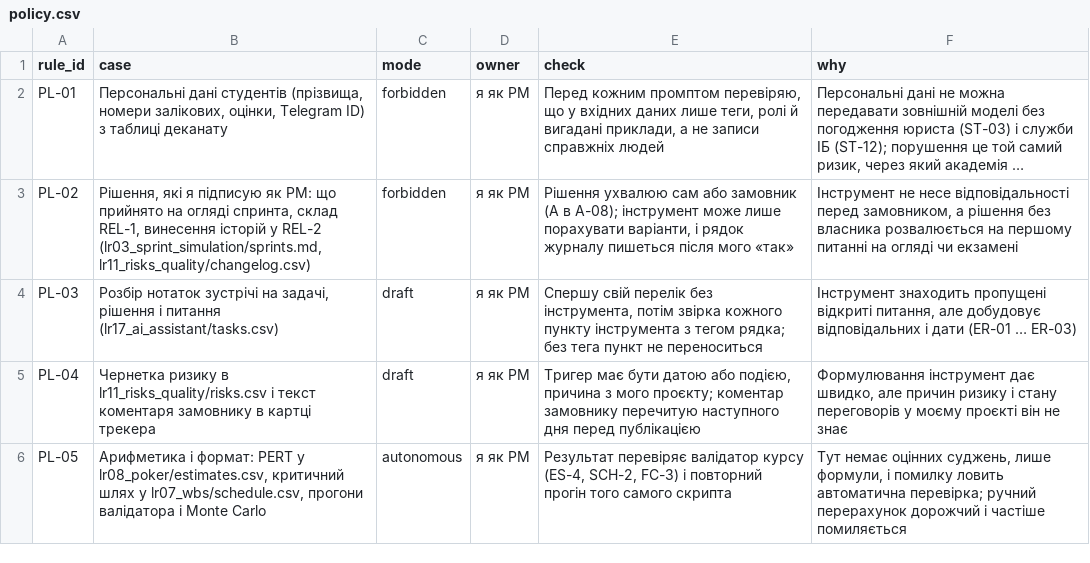
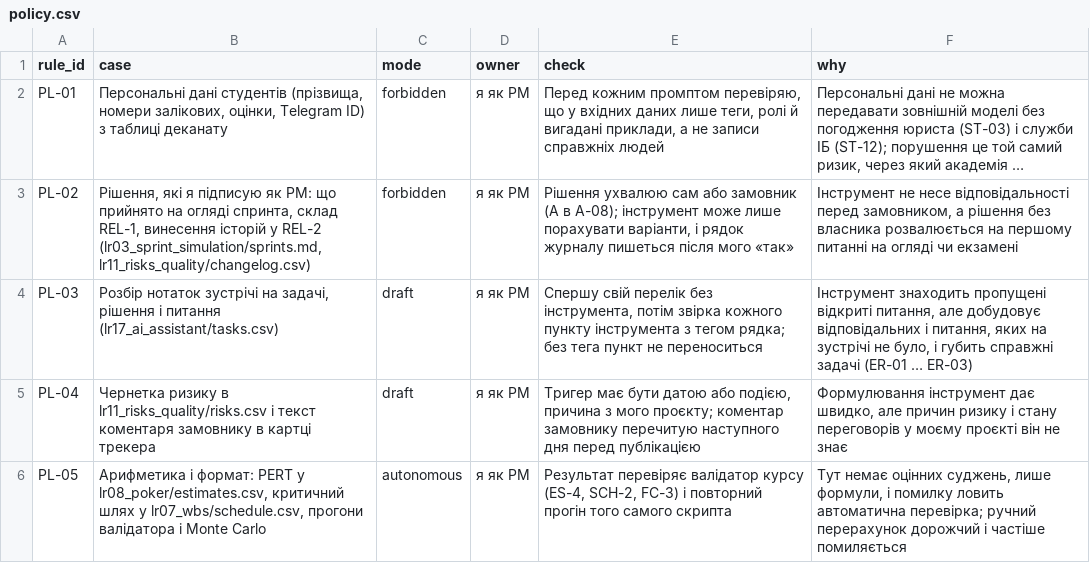
Before and after one commit to oleninbr/pm-2026-kn42-olenin, a CSV file: lr17_ai_assistant/policy.csv, drawn as a sheet; long unchanged cells end in …; the diff names each change by its address in the sheet, - before the commit and + after, or states it on an @@ line.

```diff
--- a/lr17_ai_assistant/policy.csv
+++ b/lr17_ai_assistant/policy.csv
-F4 (why): …відповідальних і дати (ER-01 ……
+F4 (why): …відповідальних і питання, яких на зустрічі не було, і губить справжні задачі (ER-01 ……
```
Also changed, not shown: lr17_ai_assistant/errors.csv, lr17_ai_assistant/prompts.csv, 3 other files.
